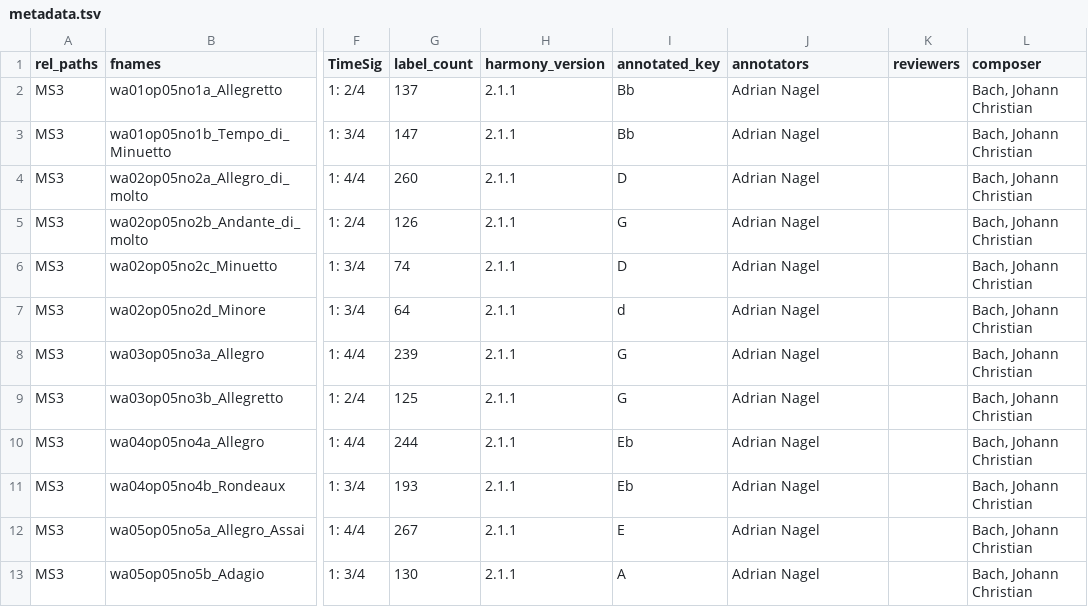
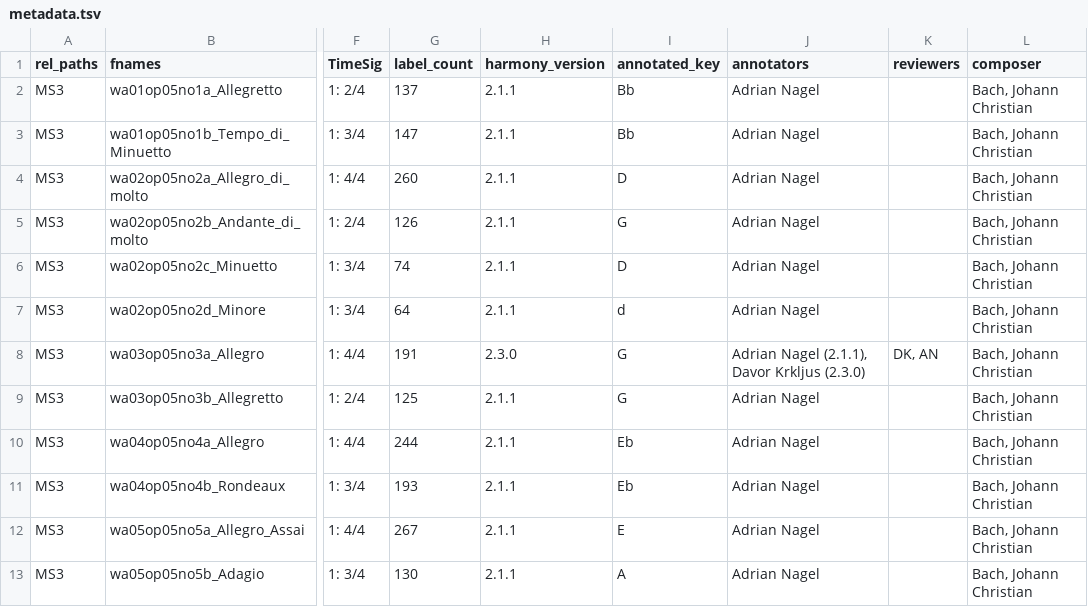
Before and after one commit to DCMLab/jc_bach_sonatas, a TSV file: metadata.tsv, drawn as a sheet; only a part is shown, gaps mark what is left out; the diff names each change by its address in the sheet, - before the commit and + after, or states it on an @@ line.

```diff
--- a/metadata.tsv
+++ b/metadata.tsv
-G8 (label_count): 239
+G8 (label_count): 191
-H8 (harmony_version): 2.1.1
+H8 (harmony_version): 2.3.0
-J8 (annotators): Adrian Nagel
+J8 (annotators): Adrian Nagel (2.1.1), Davor Krkljus (2.3.0)
-K8 (reviewers): (empty)
+K8 (reviewers): DK, AN
```
Also changed, not shown: harmonies/wa03op05no3a_Allegro.tsv, notes/wa03op05no3a_Allegro.tsv, 1 other file.
